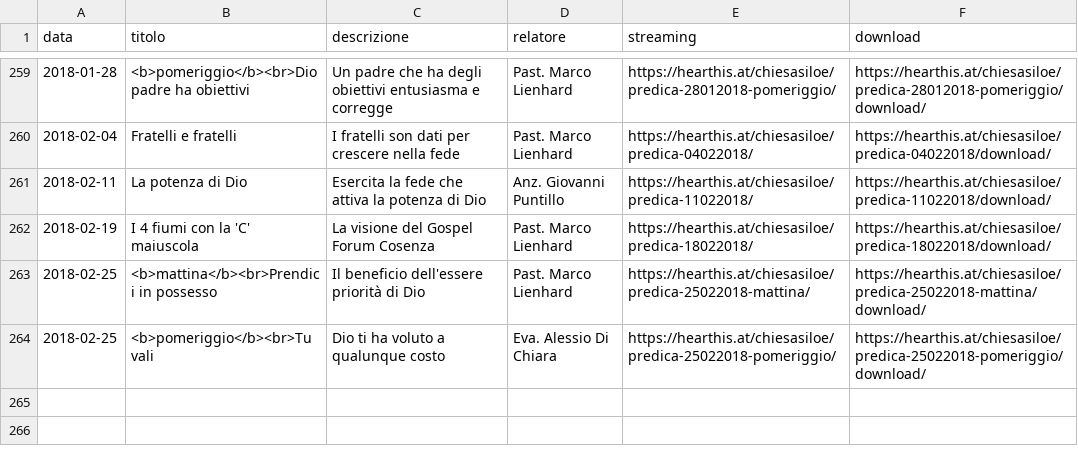
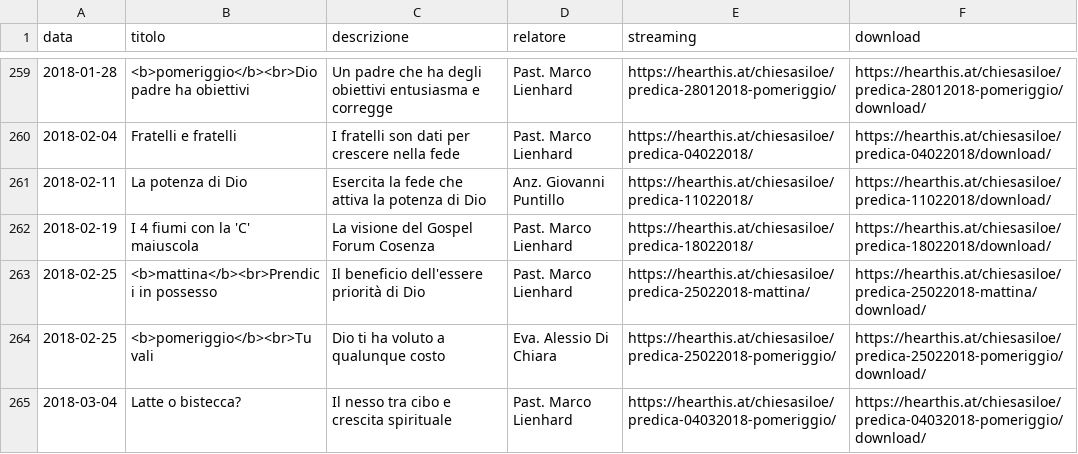
Before and after one commit to ChiesaSiloe/chiesasiloe.github.io, a CSV file: _data/sermons.csv, drawn as a sheet; only a part is shown, gaps mark what is left out.

Commit message:
dwadwad

```diff
--- a/_data/sermons.csv
+++ b/_data/sermons.csv
@@ -264 +264,2 @@ data,titolo,descrizione,relatore,streaming,download
 2018-02-25,<b>pomeriggio</b><br>Tu vali,Dio ti ha voluto a qualunque costo,Eva. Alessio Di Chiara,https://hearthis.at/chiesasiloe/predica-25022018-pomeriggio/,https://hearthis.at/chiesasiloe/predica-25022018-pomeriggio/download/
+2018-03-04,Latte o bistecca?,Il nesso tra cibo e crescita spirituale,Past. Marco Lienhard,https://hearthis.at/chiesasiloe/predica-04032018-pomeriggio/,https://hearthis.at/chiesasiloe/predica-04032018-pomeriggio/download/
```
